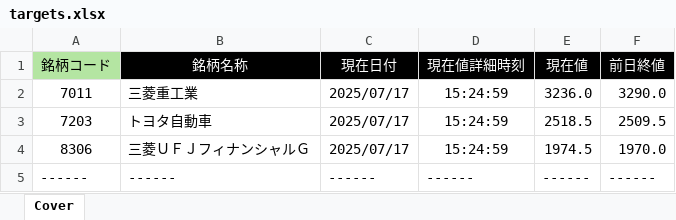
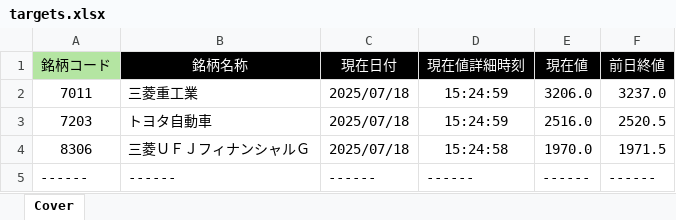
Before and after one commit to bitwalk123/kabuto, an Excel workbook: targets.xlsx, sheet Cover, drawn as a sheet; values as stored, in another font and other column widths than the file's, no borders; the diff names each change by its address in the sheet, - before the commit and + after, or states it on an @@ line.

```diff
--- a/targets.xlsx (sheet Cover)
+++ b/targets.xlsx (sheet Cover)
-C2:C4 (現在日付): 2025/07/17
+C2:C4 (現在日付): 2025/07/18
-E2 (現在値): 3236.0
+E2 (現在値): 3206.0
-F2 (前日終値): 3290.0
+F2 (前日終値): 3237.0
-E3 (現在値): 2518.5
+E3 (現在値): 2516.0
-F3 (前日終値): 2509.5
+F3 (前日終値): 2520.5
-D4 (現在値詳細時刻): 15:24:59
+D4 (現在値詳細時刻): 15:24:58
-E4 (現在値): 1974.5
+E4 (現在値): 1970.0
-F4 (前日終値): 1970.0
+F4 (前日終値): 1971.5
```
Also changed, not shown: 2 other files.
